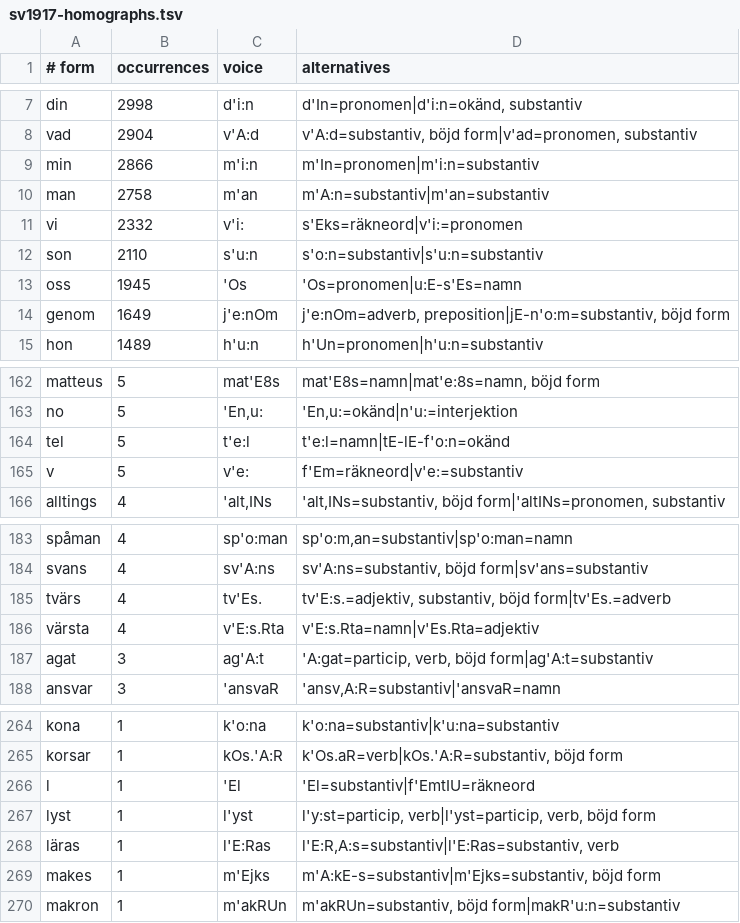
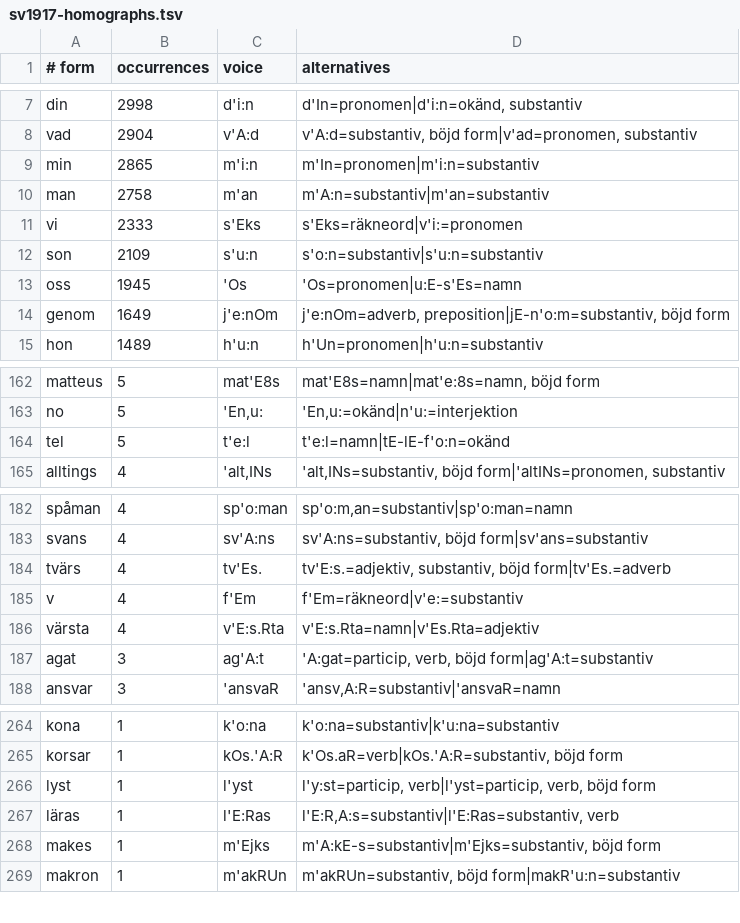
Before and after one commit to jsjoberg/perikop, a TSV file: resources/lexicon/sv1917-homographs.tsv, drawn as a sheet; only a part is shown, gaps mark what is left out.

```diff
--- a/resources/lexicon/sv1917-homographs.tsv
+++ b/resources/lexicon/sv1917-homographs.tsv
@@ -8,6 +8,6 @@ din	2998	d'i:n	d'In=pronomen|d'i:n=okänd, substantiv
 vad	2904	v'A:d	v'A:d=substantiv, böjd form|v'ad=pronomen, substantiv
-min	2866	m'i:n	m'In=pronomen|m'i:n=substantiv
+min	2865	m'i:n	m'In=pronomen|m'i:n=substantiv
 man	2758	m'an	m'A:n=substantiv|m'an=substantiv
-vi	2332	v'i:	s'Eks=räkneord|v'i:=pronomen
-son	2110	s'u:n	s'o:n=substantiv|s'u:n=substantiv
+vi	2333	s'Eks	s'Eks=räkneord|v'i:=pronomen
+son	2109	s'u:n	s'o:n=substantiv|s'u:n=substantiv
 oss	1945	'Os	'Os=pronomen|u:E-s'Es=namn
@@ -164,3 +164,2 @@ no	5	'En,u:	'En,u:=okänd|n'u:=interjektion
 tel	5	t'e:l	t'e:l=namn|tE-lE-f'o:n=okänd
-v	5	v'e:	f'Em=räkneord|v'e:=substantiv
 alltings	4	'alt,INs	'alt,INs=substantiv, böjd form|'altINs=pronomen, substantiv
@@ -185,2 +184,3 @@ svans	4	sv'A:ns	sv'A:ns=substantiv, böjd form|sv'ans=substantiv
 tvärs	4	tv'Es.	tv'E:s.=adjektiv, substantiv, böjd form|tv'Es.=adverb
+v	4	f'Em	f'Em=räkneord|v'e:=substantiv
 värsta	4	v'E:s.Rta	v'E:s.Rta=namn|v'Es.Rta=adjektiv
@@ -265,3 +265,2 @@ kona	1	k'o:na	k'o:na=substantiv|k'u:na=substantiv
 korsar	1	kOs.'A:R	k'Os.aR=verb|kOs.'A:R=substantiv, böjd form
-l	1	'El	'El=substantiv|f'EmtIU=räkneord
 lyst	1	l'yst	l'y:st=particip, verb|l'yst=particip, verb, böjd form
```
Also changed, not shown: resources/corpus/input/sv1921-apokryfer.tsv, resources/corpus/pronunciation-sv.tsv, 22 other files.
